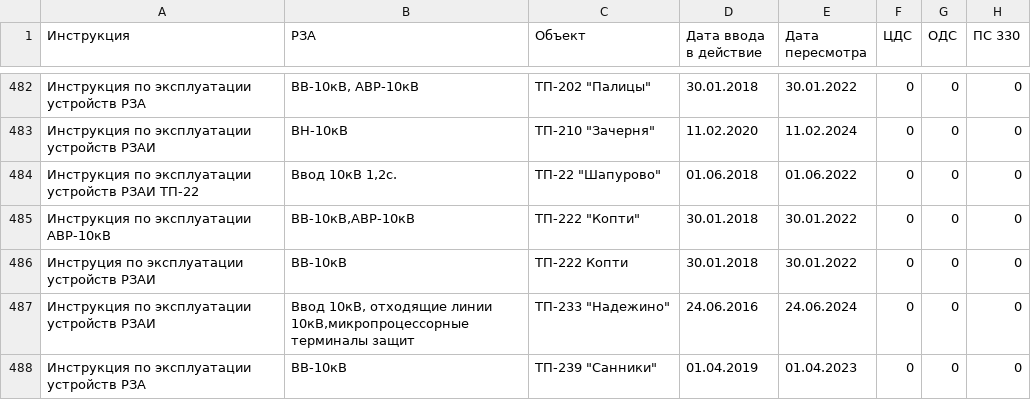
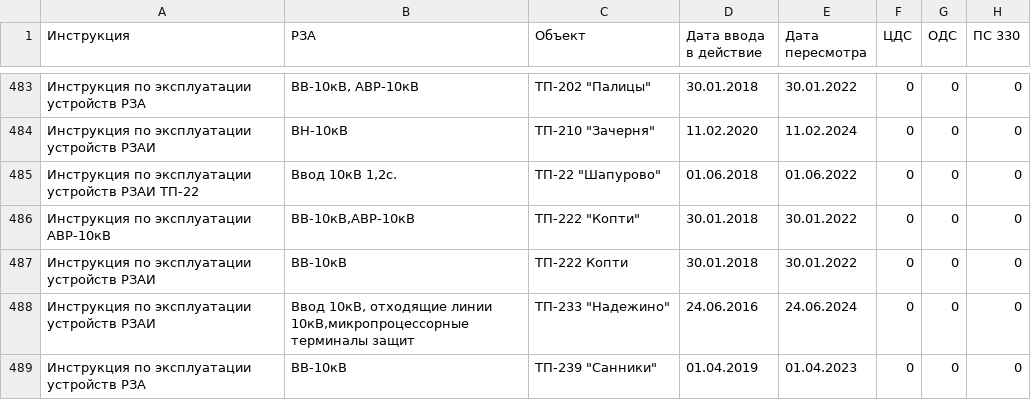
Before and after one commit to gogo69gogo/InfoRZA, a CSV file: docs/source/Перечни/Инструкции.csv, drawn as a sheet; only a part is shown, gaps mark what is left out; addresses are those after the commit; the diff covers the shown part only; the diff names each change by its address in the sheet, - before the commit and + after, or states it on an @@ line.

```diff
--- a/docs/source/Перечни/Инструкции.csv
+++ b/docs/source/Перечни/Инструкции.csv
-A487 (Инструкция): Инструция по эксплуатации устройств РЗАИ
+A487 (Инструкция): Инструкция по эксплуатации устройств РЗАИ
```
Also changed, not shown: 4 added rows and 34 edited cells elsewhere in this file, 6 other files.
